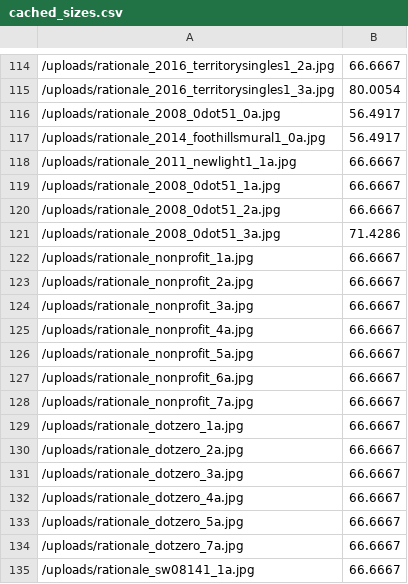
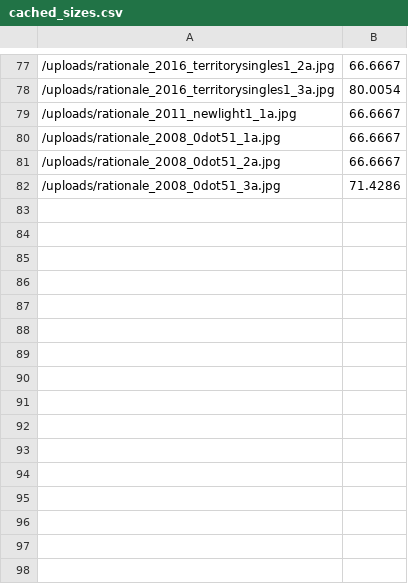
Before and after one commit to rationaledesign/rationale, a CSV file: cached_sizes.csv, drawn as a sheet; only a part is shown, gaps mark what is left out; removed rows and columns are numbered as before the commit, all else as after; the diff covers the shown part only; the diff names each change by its address in the sheet, - before the commit and + after, or states it on an @@ line.

```diff
--- a/cached_sizes.csv
+++ b/cached_sizes.csv
-row 116: /uploads/rationale_2008_0dot51_0a.jpg | 56.4917
-row 117: /uploads/rationale_2014_foothillsmural1_0a.jpg | 56.4917
-row 122: /uploads/rationale_nonprofit_1a.jpg | 66.6667
-row 123: /uploads/rationale_nonprofit_2a.jpg | 66.6667
-row 124: /uploads/rationale_nonprofit_3a.jpg | 66.6667
-row 125: /uploads/rationale_nonprofit_4a.jpg | 66.6667
-row 126: /uploads/rationale_nonprofit_5a.jpg | 66.6667
-row 127: /uploads/rationale_nonprofit_6a.jpg | 66.6667
-row 128: /uploads/rationale_nonprofit_7a.jpg | 66.6667
-row 129: /uploads/rationale_dotzero_1a.jpg | 66.6667
-row 130: /uploads/rationale_dotzero_2a.jpg | 66.6667
-row 131: /uploads/rationale_dotzero_3a.jpg | 66.6667
-row 132: /uploads/rationale_dotzero_4a.jpg | 66.6667
-row 133: /uploads/rationale_dotzero_5a.jpg | 66.6667
-row 134: /uploads/rationale_dotzero_7a.jpg | 66.6667
-row 135: /uploads/rationale_sw08141_1a.jpg | 66.6667
```
Also changed, not shown: 72 removed rows and 5 moved rows elsewhere in this file, cached_colors.csv, 2 other files.
